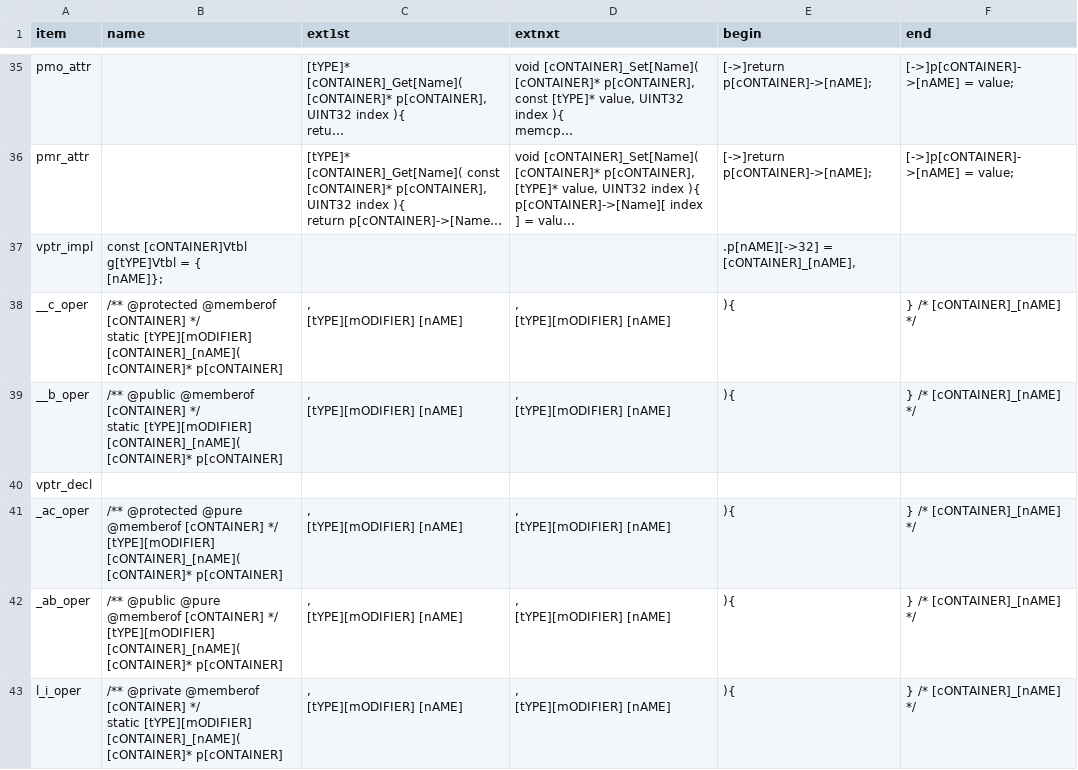
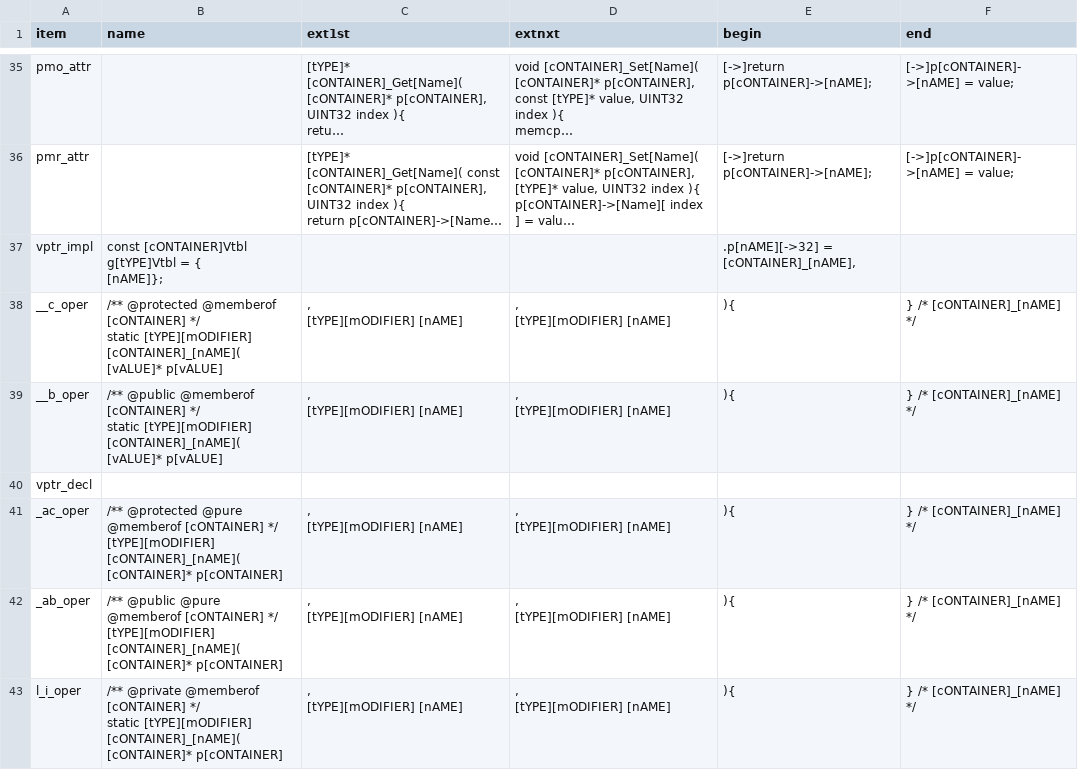
Before and after one commit to ducyen/ClasHStamP_Online, a CSV file: release/Syntax_CNew.csv, drawn as a sheet; only a part is shown, gaps mark what is left out; long unchanged cells end in ….

```diff
--- a/release/Syntax_CNew.csv
+++ b/release/Syntax_CNew.csv
@@ -168,20 +168,20 @@ vptr_impl,"const [cONTAINER]Vtbl g[tYPE]Vtbl = {
 "
-__c_oper,"/** @protected @memberof [cONTAINER] */
-static [tYPE][mODIFIER] [cONTAINER]_[nAME](
-    [cONTAINER]* p[cONTAINER]",",
-    [tYPE][mODIFIER] [nAME]",",
-    [tYPE][mODIFIER] [nAME]","
-){
-","} /* [cONTAINER]_[nAME] */
-
-"
-__b_oper,"/** @public @memberof [cONTAINER] */
-static [tYPE][mODIFIER] [cONTAINER]_[nAME](
-    [cONTAINER]* p[cONTAINER]",",
-    [tYPE][mODIFIER] [nAME]",",
-    [tYPE][mODIFIER] [nAME]","
-){
-","} /* [cONTAINER]_[nAME] */
-
-"
+__c_oper,"/** @protected @memberof [cONTAINER] */
+static [tYPE][mODIFIER] [cONTAINER]_[nAME](
+    [vALUE]* p[vALUE]",",
+    [tYPE][mODIFIER] [nAME]",",
+    [tYPE][mODIFIER] [nAME]","
+){
+","} /* [cONTAINER]_[nAME] */
+
+"
+__b_oper,"/** @public @memberof [cONTAINER] */
+static [tYPE][mODIFIER] [cONTAINER]_[nAME](
+    [vALUE]* p[vALUE]",",
+    [tYPE][mODIFIER] [nAME]",",
+    [tYPE][mODIFIER] [nAME]","
+){
+","} /* [cONTAINER]_[nAME] */
+
+"
 vptr_decl,,,,,
```
Also changed, not shown: 1 other file.
